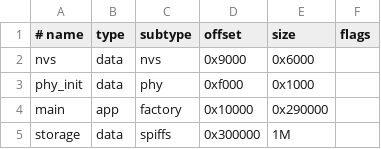
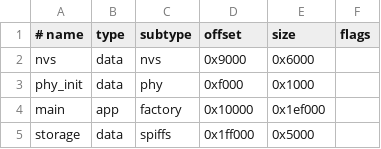
Before and after one commit to DocSunset/sygaldry, a CSV file: sygaldry-instruments/t_stick_esp32s3/partitions.csv, drawn as a sheet.

Commit message:
t_stick_esp32: partition table updates. Remember to `idf.py erase-flash flash`!

```diff
--- a/sygaldry-instruments/t_stick_esp32s3/partitions.csv
+++ b/sygaldry-instruments/t_stick_esp32s3/partitions.csv
@@ -3,3 +3,3 @@ nvs,      data, nvs,       0x9000,   0x6000,
 phy_init, data, phy,       0xf000,   0x1000,
-main,     app,  factory,  0x10000, 0x290000,
-storage,  data, spiffs,  0x300000,       1M,
+main,     app,  factory,  0x10000, 0x1ef000,
+storage,  data, spiffs,  0x1ff000,   0x5000,
```
Also changed, not shown: 1 other file.
